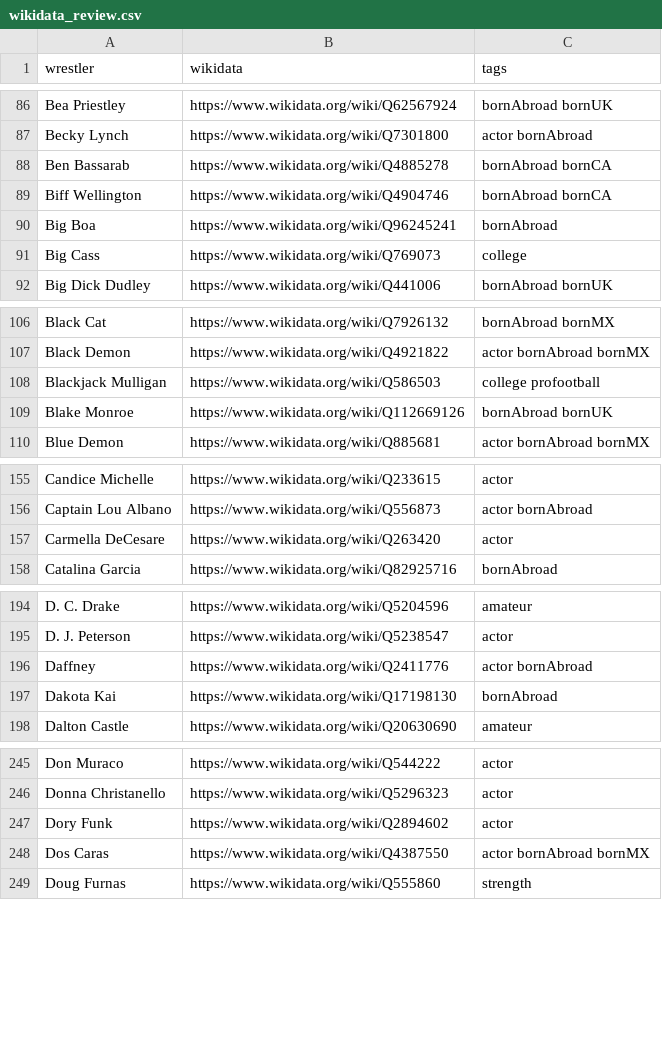
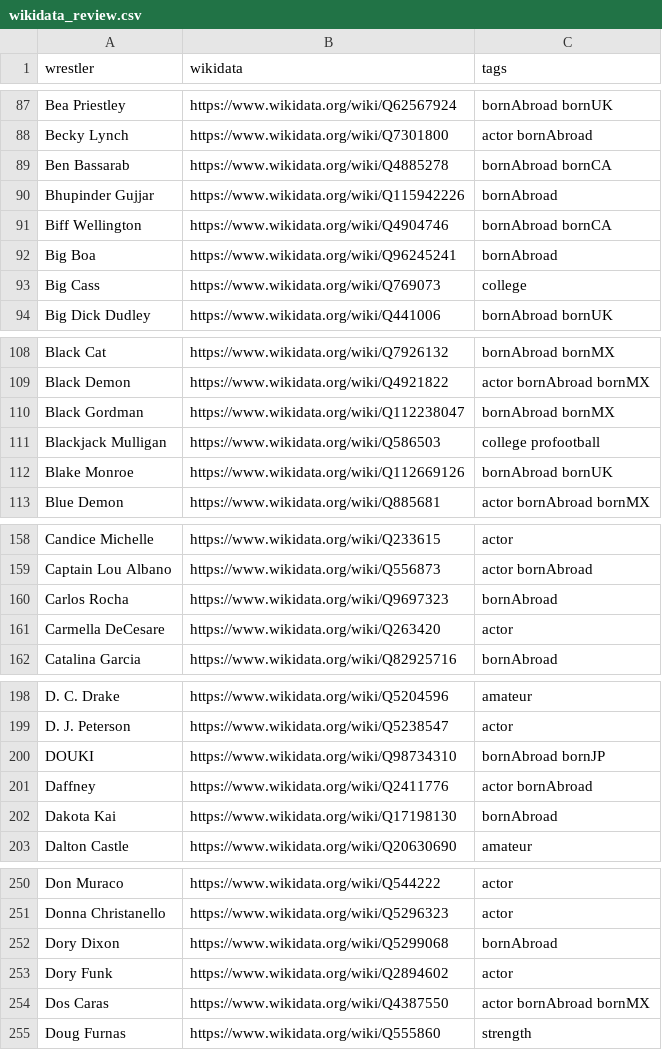
Before and after one commit to beardednotary/the-push, a CSV file: data/generated/wikidata_review.csv, drawn as a sheet; only a part is shown, gaps mark what is left out; the diff covers the shown part only; the diff names each change by its address in the sheet, - before the commit and + after, or states it on an @@ line.

```diff
--- a/data/generated/wikidata_review.csv
+++ b/data/generated/wikidata_review.csv
+row 90: Bhupinder Gujjar | https://www.wikidata.org/wiki/Q115942226 | bornAbroad
+row 110: Black Gordman | https://www.wikidata.org/wiki/Q112238047 | bornAbroad bornMX
+row 160: Carlos Rocha | https://www.wikidata.org/wiki/Q9697323 | bornAbroad
+row 200: DOUKI | https://www.wikidata.org/wiki/Q98734310 | bornAbroad bornJP
+row 252: Dory Dixon | https://www.wikidata.org/wiki/Q5299068 | bornAbroad
```
Also changed, not shown: 14 added rows and 6 edited cells elsewhere in this file, 12 other files.
